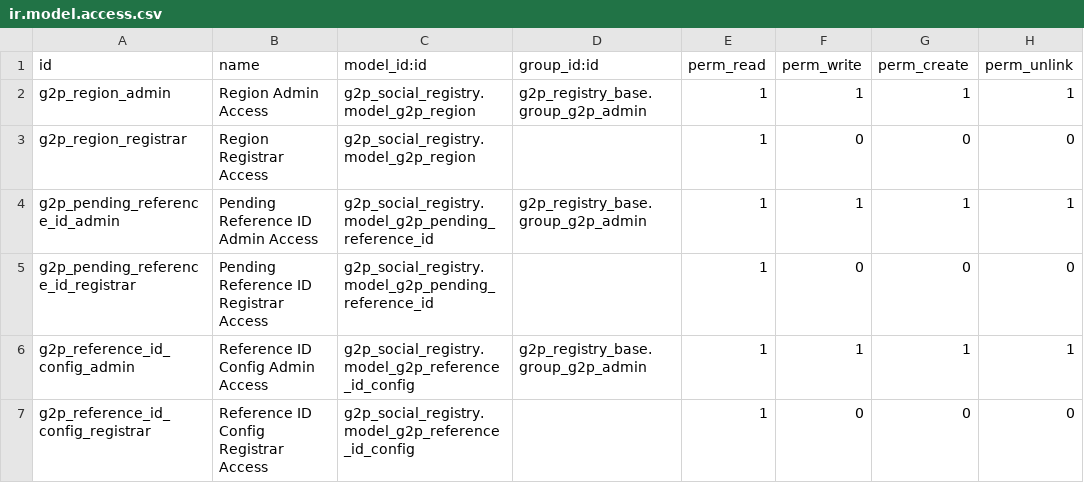
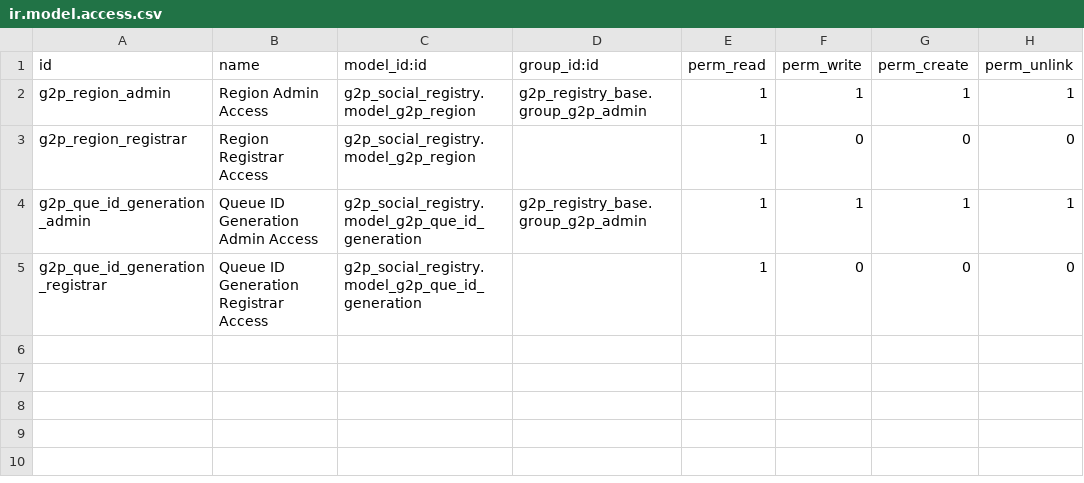
Before and after one commit to mkumar-02/openg2p-social-registry, a CSV file: g2p_social_registry/security/ir.model.access.csv, drawn as a sheet.

Commit message:
Update model.access.csv

```diff
--- a/g2p_social_registry/security/ir.model.access.csv
+++ b/g2p_social_registry/security/ir.model.access.csv
@@ -3,5 +3,3 @@ g2p_region_admin,Region Admin Access,g2p_social_registry.model_g2p_region,g2p_re
 g2p_region_registrar,Region Registrar Access,g2p_social_registry.model_g2p_region,,1,0,0,0
-g2p_pending_reference_id_admin,Pending Reference ID Admin Access,g2p_social_registry.model_g2p_pending_reference_id,g2p_registry_base.group_g2p_admin,1,1,1,1
-g2p_pending_reference_id_registrar,Pending Reference ID Registrar Access,g2p_social_registry.model_g2p_pending_reference_id,,1,0,0,0
-g2p_reference_id_config_admin,Reference ID Config Admin Access,g2p_social_registry.model_g2p_reference_id_config,g2p_registry_base.group_g2p_admin,1,1,1,1
-g2p_reference_id_config_registrar,Reference ID Config Registrar Access,g2p_social_registry.model_g2p_reference_id_config,,1,0,0,0
+g2p_que_id_generation_admin,Queue ID Generation Admin Access,g2p_social_registry.model_g2p_que_id_generation,g2p_registry_base.group_g2p_admin,1,1,1,1
+g2p_que_id_generation_registrar,Queue ID Generation Registrar Access,g2p_social_registry.model_g2p_que_id_generation,,1,0,0,0
```
